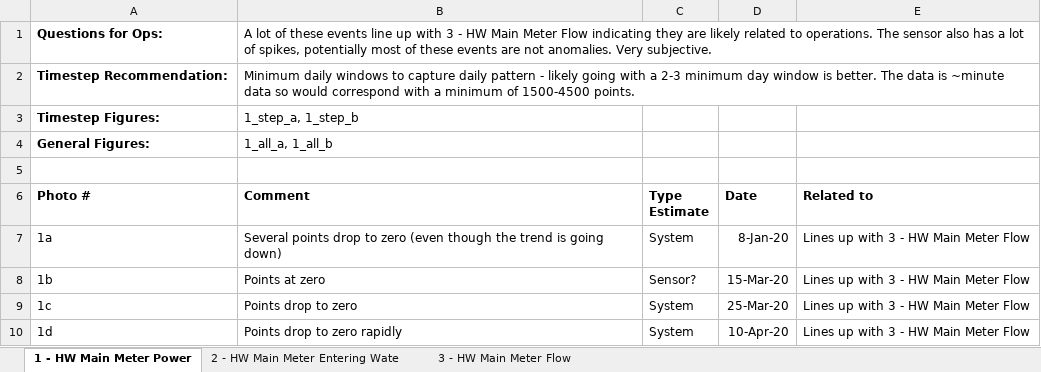
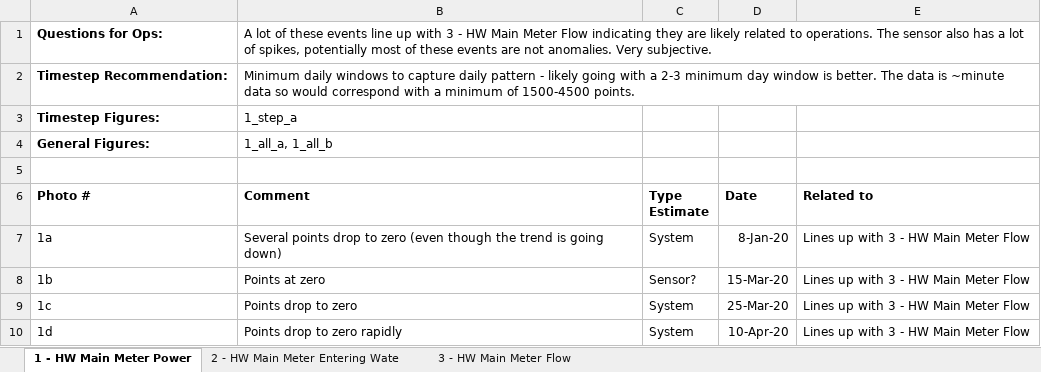
Before and after one commit to ubco-mds-2020-labs/w2020-data599-capstone-projects-ubc-udl, an Excel workbook: data/labelled-skyspark-data/labelled_anomalies_summary_ns.xlsx, sheet 1 - HW Main Meter Power, drawn as a sheet; only a part is shown; values as stored, in another font and other column widths than the file's, no borders; the diff names each change by its address in the sheet, - before the commit and + after, or states it on an @@ line.

```diff
--- a/data/labelled-skyspark-data/labelled_anomalies_summary_ns.xlsx (sheet 1 - HW Main Meter Power)
+++ b/data/labelled-skyspark-data/labelled_anomalies_summary_ns.xlsx (sheet 1 - HW Main Meter Power)
-B3 (Comment): 1_step_a, 1_step_b
+B3 (Comment): 1_step_a
```
Also changed, not shown: sheet 2 - HW Main Meter Entering Wate, 18 other files.
